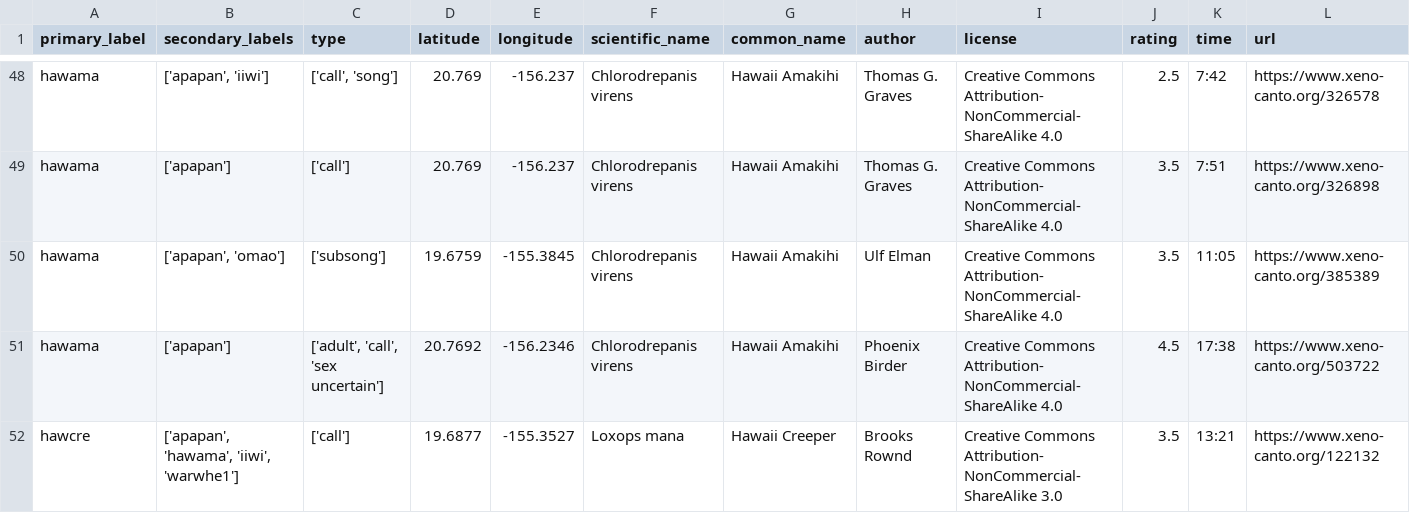
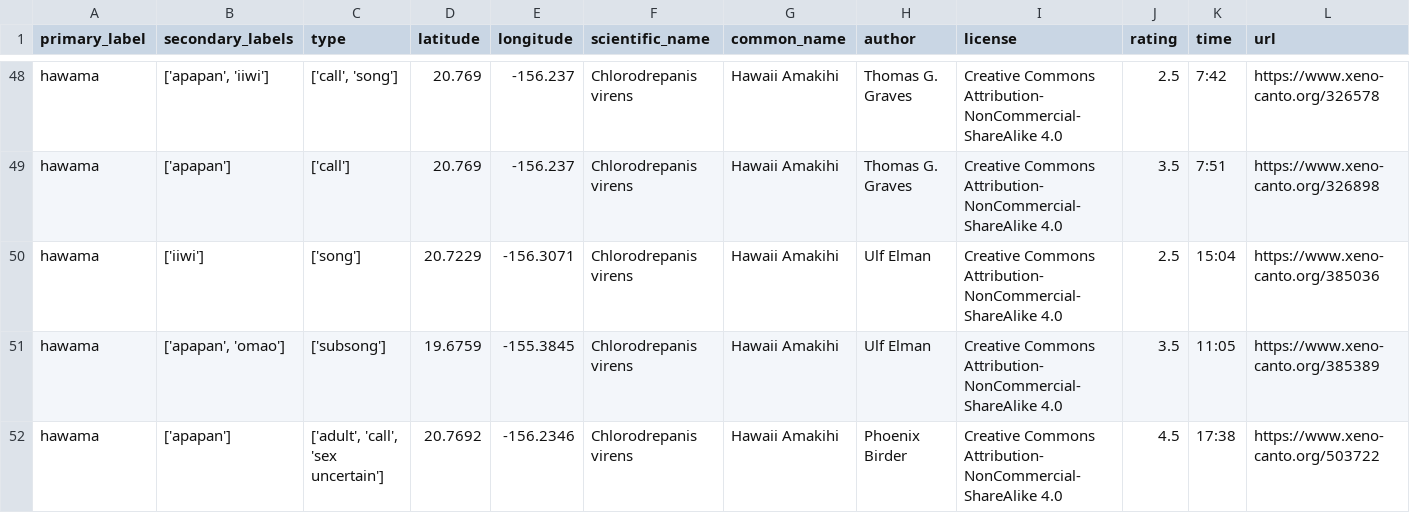
Before and after one commit to CS5260-Project-Team/bird-clef-2022, a CSV file: bird-sound-separation/train_metadata_sound_separation.csv, drawn as a sheet; only a part is shown, gaps mark what is left out; the shorter side is filled out with more unchanged rows; rows hold the shown columns only; the diff names each change by its address in the sheet, - before the commit and + after, or states it on an @@ line.

Commit message:
one more

```diff
--- a/bird-sound-separation/train_metadata_sound_separation.csv
+++ b/bird-sound-separation/train_metadata_sound_separation.csv
+row 50: hawama | ['iiwi'] | ['song'] | 20.7229 | -156.3071 | Chlorodrepanis virens | Hawaii Amakihi | Ulf Elman | Creative Commons Attribution-NonCommercial-ShareAlike 4.0 | 2.5 | 15:04 | https://www.xeno-canto.org/385036
```
